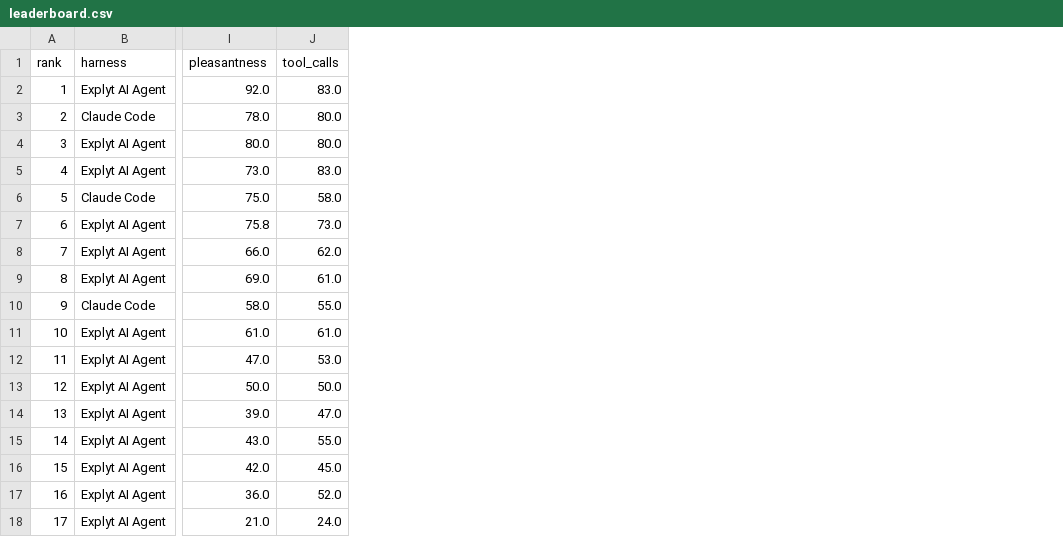
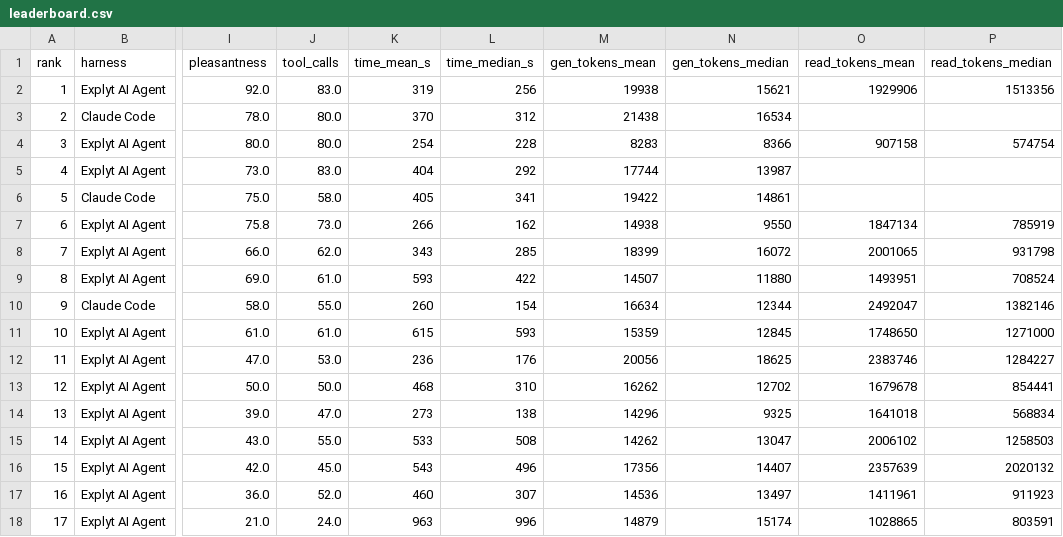
Before and after one commit to agent-lens/agent-lens-bench, a CSV file: leaderboard/data/leaderboard.csv, drawn as a sheet; only a part is shown, gaps mark what is left out; the diff names each change by its address in the sheet, - before the commit and + after, or states it on an @@ line.

Commit message:
feat: Add time and tokens to leaderboard (#10)
Co-authored-by: Andrey Podivilov <andrey.podivilov@explyt.com>

```diff
--- a/leaderboard/data/leaderboard.csv
+++ b/leaderboard/data/leaderboard.csv
+column K (time_mean_s), rows 2-18: 319 | 370 | 254 | 404 | 405 | 266 | 343 | 593 | 260 | 615 | 236 | 468 | 273 | 533 | 543 | 460 | 963
+column L (time_median_s), rows 2-18: 256 | 312 | 228 | 292 | 341 | 162 | 285 | 422 | 154 | 593 | 176 | 310 | 138 | 508 | 496 | 307 | 996
+column M (gen_tokens_mean), rows 2-18: 19938 | 21438 | 8283 | 17744 | 19422 | 14938 | 18399 | 14507 | 16634 | 15359 | 20056 | 16262 | 14296 | 14262 | 17356 | 14536 | 14879
+column N (gen_tokens_median), rows 2-18: 15621 | 16534 | 8366 | 13987 | 14861 | 9550 | 16072 | 11880 | 12344 | 12845 | 18625 | 12702 | 9325 | 13047 | 14407 | 13497 | 15174
+column O (read_tokens_mean), rows 2-18: 1929906 |  | 907158 |  |  | 1847134 | 2001065 | 1493951 | 2492047 | 1748650 | 2383746 | 1679678 | 1641018 | 2006102 | 2357639 | 1411961 | 1028865
+column P (read_tokens_median), rows 2-18: 1513356 |  | 574754 |  |  | 785919 | 931798 | 708524 | 1382146 | 1271000 | 1284227 | 854441 | 568834 | 1258503 | 2020132 | 911923 | 803591
```
